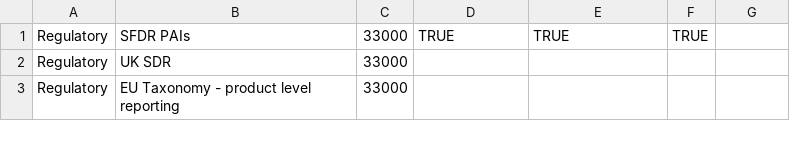
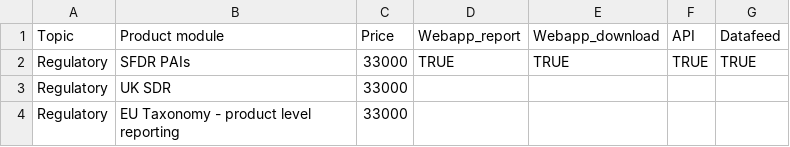
Before and after one commit to bkrusche/pricing, a CSV file: modules.csv, drawn as a sheet; only a part is shown.

Commit message:
Update modules.csv

```diff
--- a/modules.csv
+++ b/modules.csv
@@ -1,2 +1,3 @@
-Regulatory, SFDR PAIs,33000,TRUE, TRUE,TRUE
+Topic, Product module,Price,Webapp_report, Webapp_download, API,Datafeed
+Regulatory, SFDR PAIs,33000,TRUE, TRUE, TRUE,TRUE
 Regulatory, UK SDR,33000,
```
